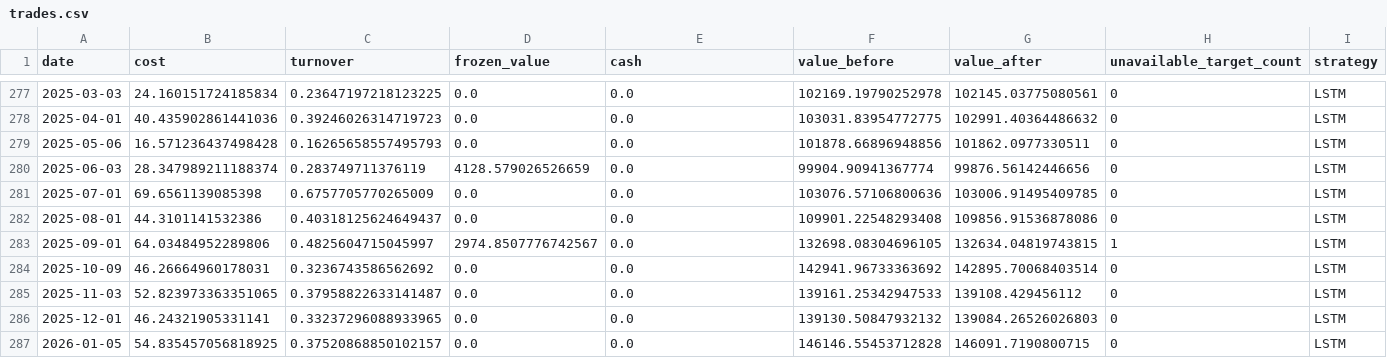
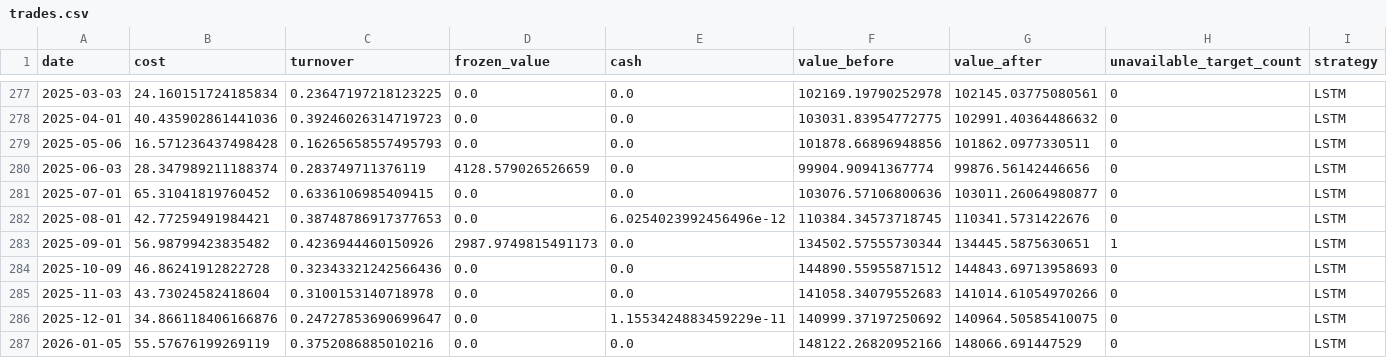
Before and after one commit to arianazmoudeh/CapstoneApplication, a CSV file: results/china_factor_100/trades.csv, drawn as a sheet; only a part is shown, gaps mark what is left out; the diff covers the shown part only.

```diff
--- a/results/china_factor_100/trades.csv
+++ b/results/china_factor_100/trades.csv
@@ -280,8 +280,8 @@ date,cost,turnover,frozen_value,cash,value_before,value_after,unavailable_target
 2025-06-03,28.347989211188374,0.283749711376119,4128.579026526659,0.0,99904.90941367774,99876.56142446656,0,LSTM
-2025-07-01,69.6561139085398,0.6757705770265009,0.0,0.0,103076.57106800636,103006.91495409785,0,LSTM
-2025-08-01,44.3101141532386,0.40318125624649437,0.0,0.0,109901.22548293408,109856.91536878086,0,LSTM
-2025-09-01,64.03484952289806,0.4825604715045997,2974.8507776742567,0.0,132698.08304696105,132634.04819743815,1,LSTM
-2025-10-09,46.26664960178031,0.3236743586562692,0.0,0.0,142941.96733363692,142895.70068403514,0,LSTM
-2025-11-03,52.823973363351065,0.37958822633141487,0.0,0.0,139161.25342947533,139108.429456112,0,LSTM
-2025-12-01,46.24321905331141,0.33237296088933965,0.0,0.0,139130.50847932132,139084.26526026803,0,LSTM
-2026-01-05,54.835457056818925,0.37520868850102157,0.0,0.0,146146.55453712828,146091.7190800715,0,LSTM
+2025-07-01,65.31041819760452,0.6336106985409415,0.0,0.0,103076.57106800636,103011.26064980877,0,LSTM
+2025-08-01,42.77259491984421,0.38748786917377653,0.0,6.0254023992456496e-12,110384.34573718745,110341.5731422676,0,LSTM
+2025-09-01,56.98799423835482,0.4236944460150926,2987.9749815491173,0.0,134502.57555730344,134445.5875630651,1,LSTM
+2025-10-09,46.86241912822728,0.32343321242566436,0.0,0.0,144890.55955871512,144843.69713958693,0,LSTM
+2025-11-03,43.73024582418604,0.3100153140718978,0.0,0.0,141058.34079552683,141014.61054970266,0,LSTM
+2025-12-01,34.866118406166876,0.24727853690699647,0.0,1.1553424883459229e-11,140999.37197250692,140964.50585410075,0,LSTM
+2026-01-05,55.57676199269119,0.3752086885010216,0.0,0.0,148122.26820952166,148066.691447529,0,LSTM
```
Also changed, not shown: 52 edited cells elsewhere in this file, results/china_factor_100/actual_stock_weights.csv, results/china_factor_100/cash_values.csv, 25 other files.
